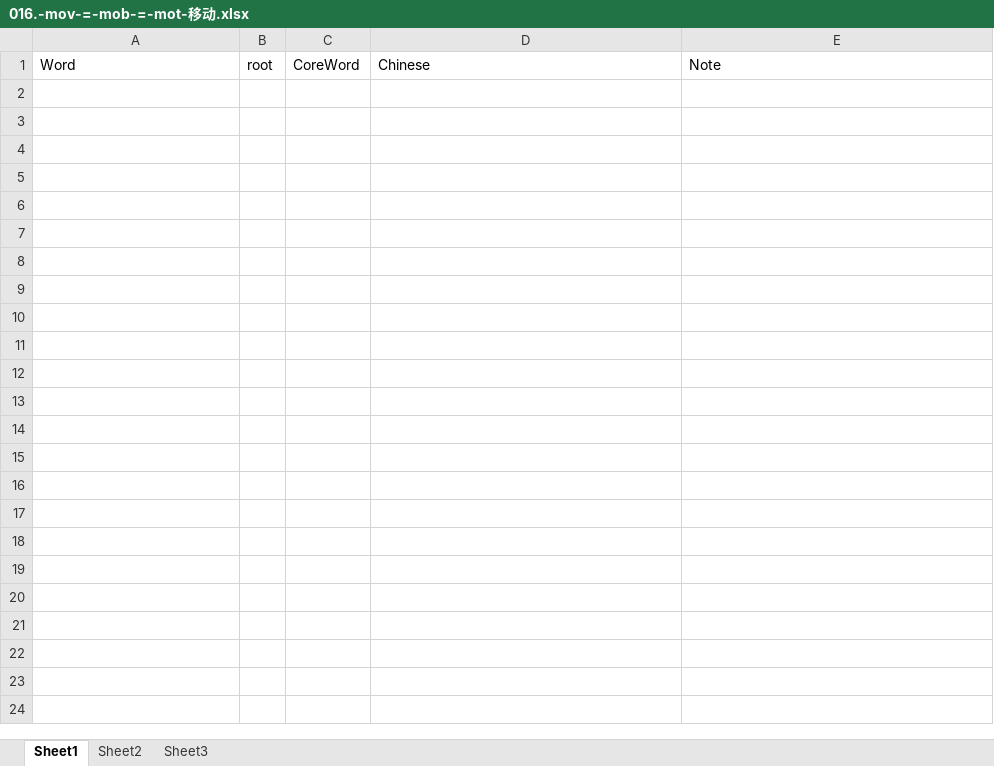
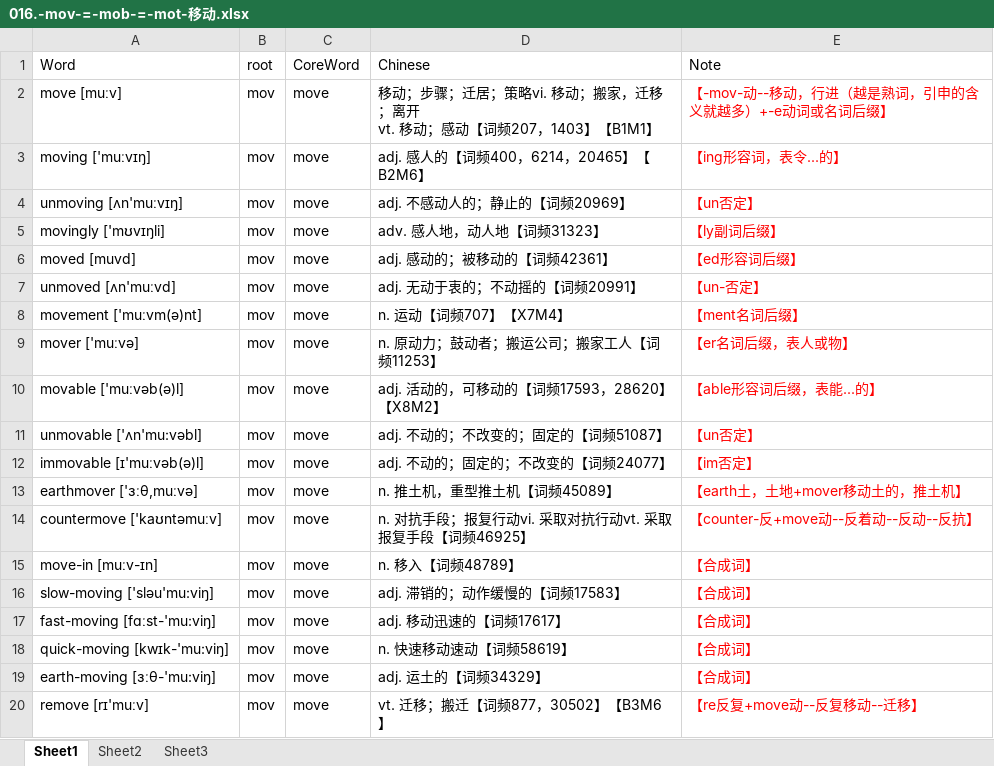
Before and after one commit to kejiaweiren/english, an Excel workbook: 词汇/数据库导入/016.-mov-=-mob-=-mot-移动.xlsx, sheet Sheet1, drawn as a sheet; only a part is shown; values as stored, in another font and other column widths than the file's, no borders; ↵ is a line break in a cell; the diff covers the shown part only; the diff names each change by its address in the sheet, - before the commit and + after, or states it on an @@ line.

```diff
--- a/词汇/数据库导入/016.-mov-=-mob-=-mot-移动.xlsx (sheet Sheet1)
+++ b/词汇/数据库导入/016.-mov-=-mob-=-mot-移动.xlsx (sheet Sheet1)
+row 2: move [muːv] | mov | move | 移动；步骤；迁居；策略vi. 移动；搬家，迁移；离开 ↵ vt. 移动；感动【词频207，1403】【B1M1】 | 【-mov-动--移动，行进（越是熟词，引申的含义就越多）+-e动词或名词后缀】
+row 3: moving ['muːvɪŋ] | mov | move | adj. 感人的【词频400，6214，20465】【B2M6】 | 【ing形容词，表令...的】
+row 4: unmoving [ʌn'muːvɪŋ] | mov | move | adj. 不感动人的；静止的【词频20969】 | 【un否定】
+row 5: movingly ['mʊvɪŋli] | mov | move | adv. 感人地，动人地【词频31323】 | 【ly副词后缀】
+row 6: moved [muvd] | mov | move | adj. 感动的；被移动的【词频42361】 | 【ed形容词后缀】
+row 7: unmoved [ʌn'muːvd] | mov | move | adj. 无动于衷的；不动摇的【词频20991】 | 【un-否定】
+row 8: movement ['muːvm(ə)nt] | mov | move | n. 运动【词频707】【X7M4】 | 【ment名词后缀】
+row 9: mover ['muːvə] | mov | move | n. 原动力；鼓动者；搬运公司；搬家工人【词频11253】 | 【er名词后缀，表人或物】
+row 10: movable ['muːvəb(ə)l] | mov | move | adj. 活动的，可移动的【词频17593，28620】【X8M2】 | 【able形容词后缀，表能...的】
+row 11: unmovable ['ʌn'mu:vəbl] | mov | move | adj. 不动的；不改变的；固定的【词频51087】 | 【un否定】
+row 12: immovable [ɪ'muːvəb(ə)l] | mov | move | adj. 不动的；固定的；不改变的【词频24077】 | 【im否定】
+row 13: earthmover ['ɜːθ,muːvə] | mov | move | n. 推土机，重型推土机【词频45089】 | 【earth土，土地+mover移动土的，推土机】
+row 14: countermove ['kaʊntəmuːv] | mov | move | n. 对抗手段；报复行动vi. 采取对抗行动vt. 采取报复手段【词频46925】 | 【counter-反+move动--反着动--反动--反抗】
+row 15: move-in [muːv-ɪn] | mov | move | n. 移入【词频48789】 | 【合成词】
+row 16: slow-moving ['sləu'mu:viŋ] | mov | move | adj. 滞销的；动作缓慢的【词频17583】 | 【合成词】
+row 17: fast-moving [fɑːst-'mu:viŋ] | mov | move | adj. 移动迅速的【词频17617】 | 【合成词】
+row 18: quick-moving [kwɪk-'mu:viŋ] | mov | move | n. 快速移动速动【词频58619】 | 【合成词】
+row 19: earth-moving [ɜːθ-'mu:viŋ] | mov | move | adj. 运土的【词频34329】 | 【合成词】
+row 20: remove [rɪ'muːv] | mov | move | vt. 迁移；搬迁【词频877，30502】【B3M6】 | 【re反复+move动--反复移动--迁移】
```
Also changed, not shown: 113 added rows elsewhere in this sheet, 词汇/数据库导入/013.-st-==-sist-==-stat-==-stin-==-stem-==-stit-立，站.xlsx, 词汇/数据库导入/015.-pear-=-par-生.xlsx, 28 other files.
